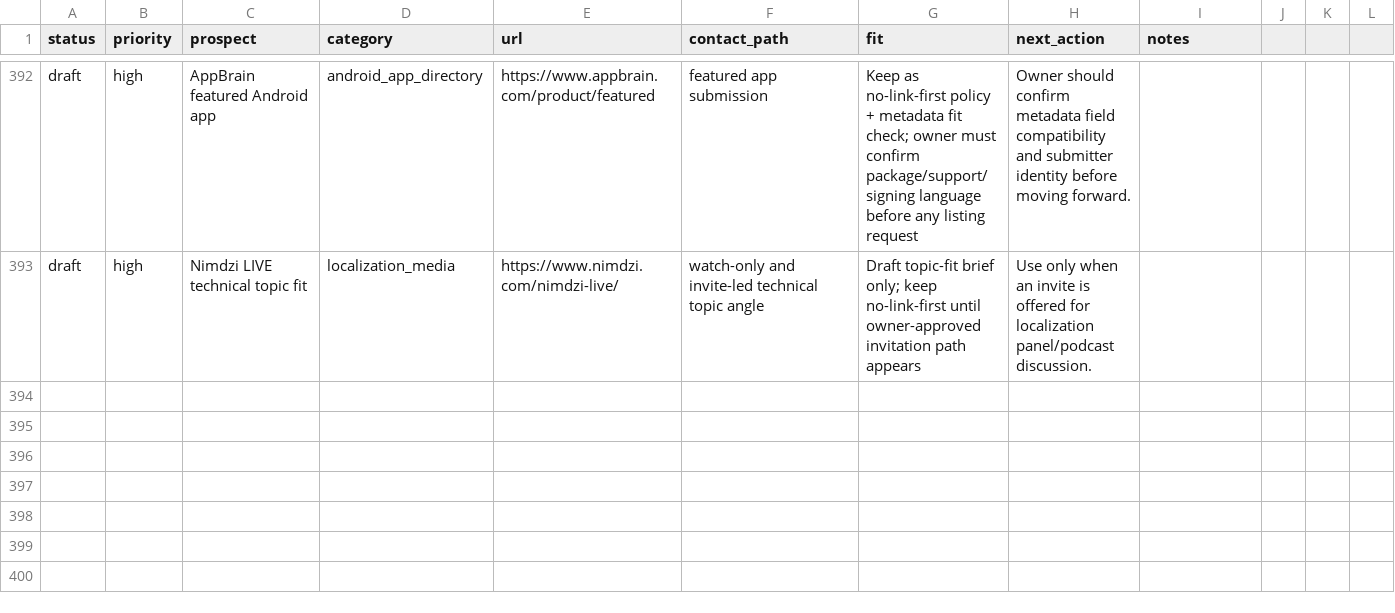
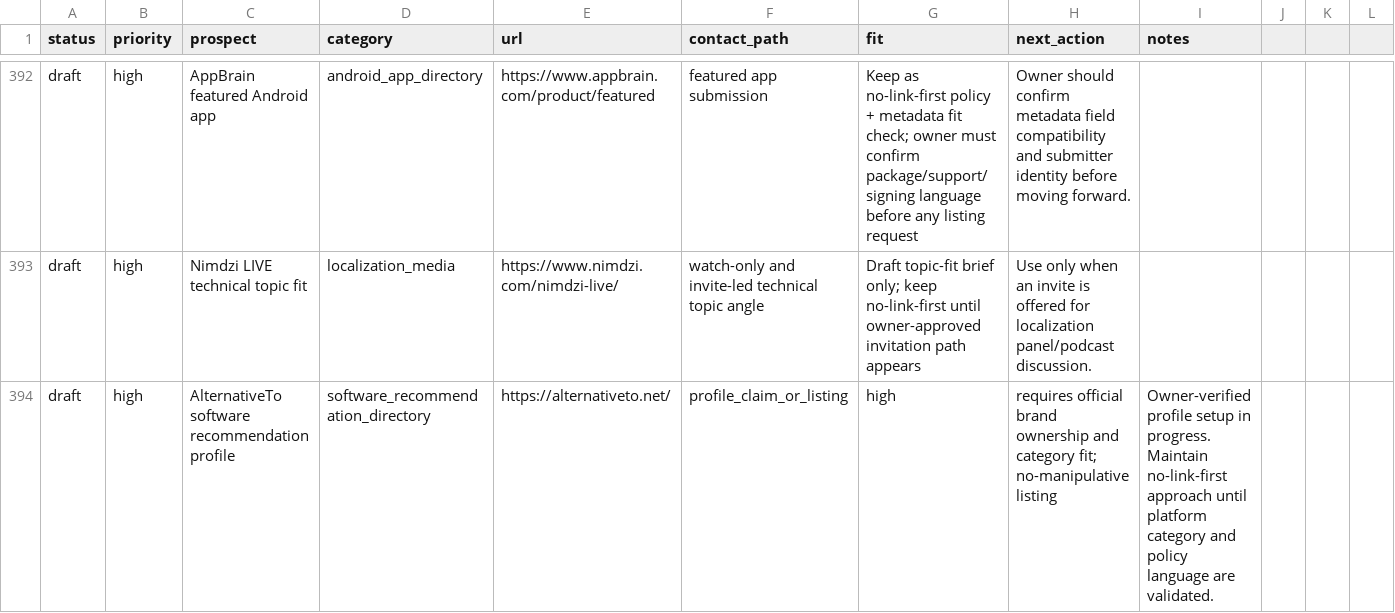
Before and after one commit to borjiomar38/tachi-back, a CSV file: docs/growth/backlink-prospects.csv, drawn as a sheet; only a part is shown, gaps mark what is left out; rows hold the shown columns only; the diff names each change by its address in the sheet, - before the commit and + after, or states it on an @@ line.

```diff
--- a/docs/growth/backlink-prospects.csv
+++ b/docs/growth/backlink-prospects.csv
+row 394: draft | high | AlternativeTo software recommendation profile | software_recommendation_directory | https://alternativeto.net/ | profile_claim_or_listing | high | requires official brand ownership and category fit; no-manipulative listing | Owner-verified profile setup in progress. Maintain no-link-first approach until platform category and policy language are validated.
```
Also changed, not shown: 6 other files.
